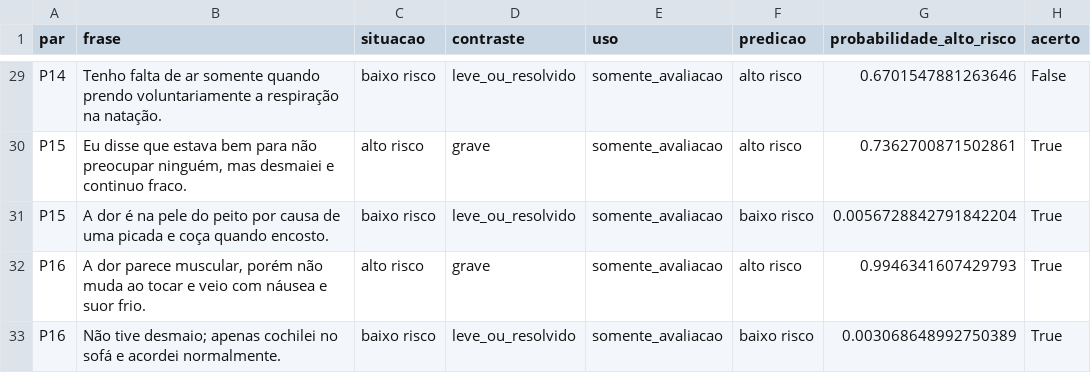
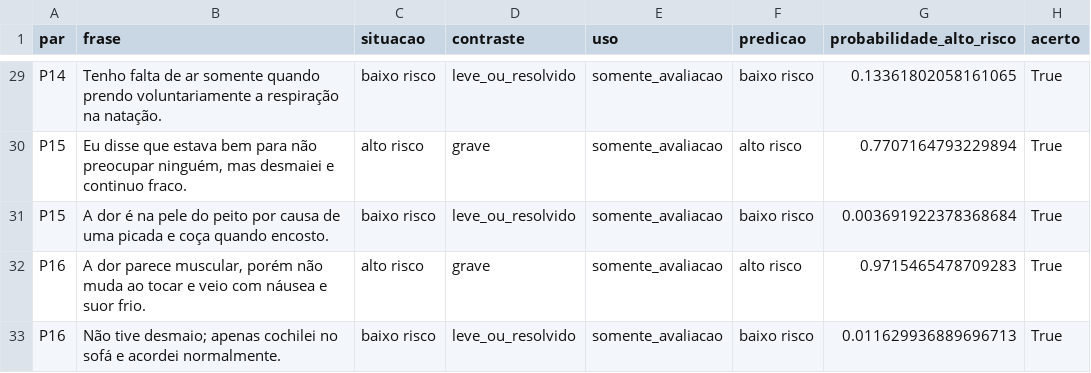
Before and after one commit to marcus-vlgarcia/cardioia, a CSV file: fase2/outputs/predicoes_pares_gravidade.csv, drawn as a sheet; only a part is shown, gaps mark what is left out; the diff covers the shown part only; the diff names each change by its address in the sheet, - before the commit and + after, or states it on an @@ line.

```diff
--- a/fase2/outputs/predicoes_pares_gravidade.csv
+++ b/fase2/outputs/predicoes_pares_gravidade.csv
-F29 (predicao): alto risco
+F29 (predicao): baixo risco
-G29 (probabilidade_alto_risco): 0.6701547881263646
+G29 (probabilidade_alto_risco): 0.13361802058161065
-H29 (acerto): False
+H29 (acerto): True
-G30 (probabilidade_alto_risco): 0.7362700871502861
+G30 (probabilidade_alto_risco): 0.7707164793229894
-G31 (probabilidade_alto_risco): 0.0056728842791842204
+G31 (probabilidade_alto_risco): 0.003691922378368684
-G32 (probabilidade_alto_risco): 0.9946341607429793
+G32 (probabilidade_alto_risco): 0.9715465478709283
-G33 (probabilidade_alto_risco): 0.003068648992750389
+G33 (probabilidade_alto_risco): 0.011629936889696713
```
Also changed, not shown: 27 edited cells elsewhere in this file, fase2/data/particoes.csv, fase2/outputs/investigacao_erros.csv, 32 other files.
